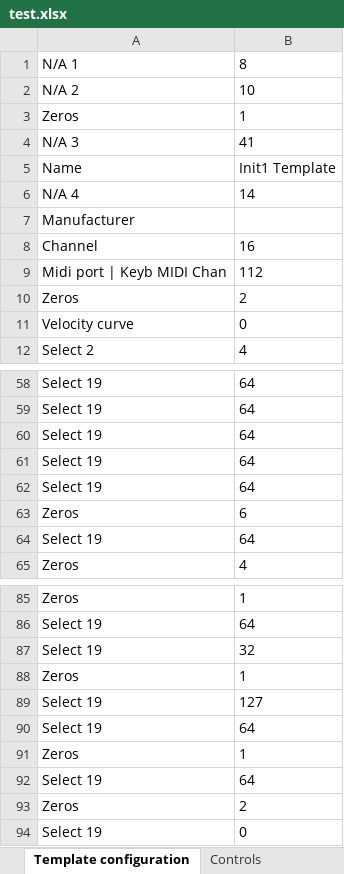
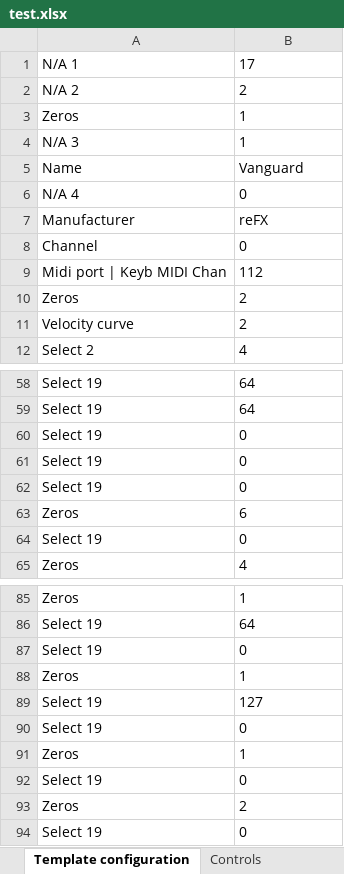
Before and after one commit to michailpanagiotis/x-station-spreadsheet, an Excel workbook: test.xlsx, sheet Template configuration, drawn as a sheet; only a part is shown, gaps mark what is left out; values as stored, in another font and other column widths than the file's, no borders; removed rows and columns are numbered as before the commit, all else as after; the diff covers the shown part only; the diff names each change by its address in the sheet, - before the commit and + after, or states it on an @@ line.

```diff
--- a/test.xlsx (sheet Template configuration)
+++ b/test.xlsx (sheet Template configuration)
-B1: 8
+B1: 17
-B2: 10
+B2: 2
-B4: 41
+B4: 1
-B5: Init1 Template
+B5: Vanguard
-B6: 14
+B6: 0
-B7: (empty)
+B7: reFX
-B8: 16
+B8: 0
-B11: 0
+B11: 2
-row 60: Select 19 | 64
-row 61: Select 19 | 64
-row 62: Select 19 | 64
@@ row 120 moved to row 60: Select 19 @@
@@ row 121 moved to row 61: Select 19 @@
@@ row 126 moved to row 62: Select 19 @@
-row 64: Select 19 | 64
@@ row 127 moved to row 64: Select 19 @@
-B87: 32
+B87: 0
-row 90: Select 19 | 64
+row 90: Select 19 | 0
-row 92: Select 19 | 64
+row 92: Select 19 | 0
```
Also changed, not shown: 10 added rows, 6 removed rows, 10 moved rows and 8 edited cells elsewhere in this sheet, sheet Controls, 1 other file.
